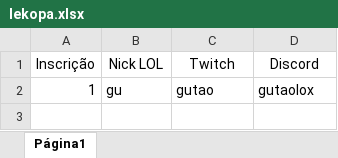
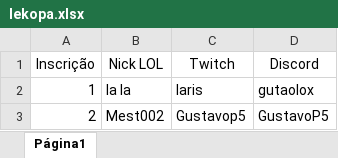
Before and after one commit to gutaolox/champ-bot, an Excel workbook: lekopa.xlsx, sheet Página1, drawn as a sheet; values as stored, in another font and other column widths than the file's, no borders; the diff names each change by its address in the sheet, - before the commit and + after, or states it on an @@ line.

Commit message:
Update lekopa.xlsx

```diff
--- a/lekopa.xlsx (sheet Página1)
+++ b/lekopa.xlsx (sheet Página1)
-B2 (Nick LOL): gu
+B2 (Nick LOL): la la
-C2 (Twitch): gutao
+C2 (Twitch): laris
+row 3: 2 | Mest002 | Gustavop5 | GustavoP5
```
